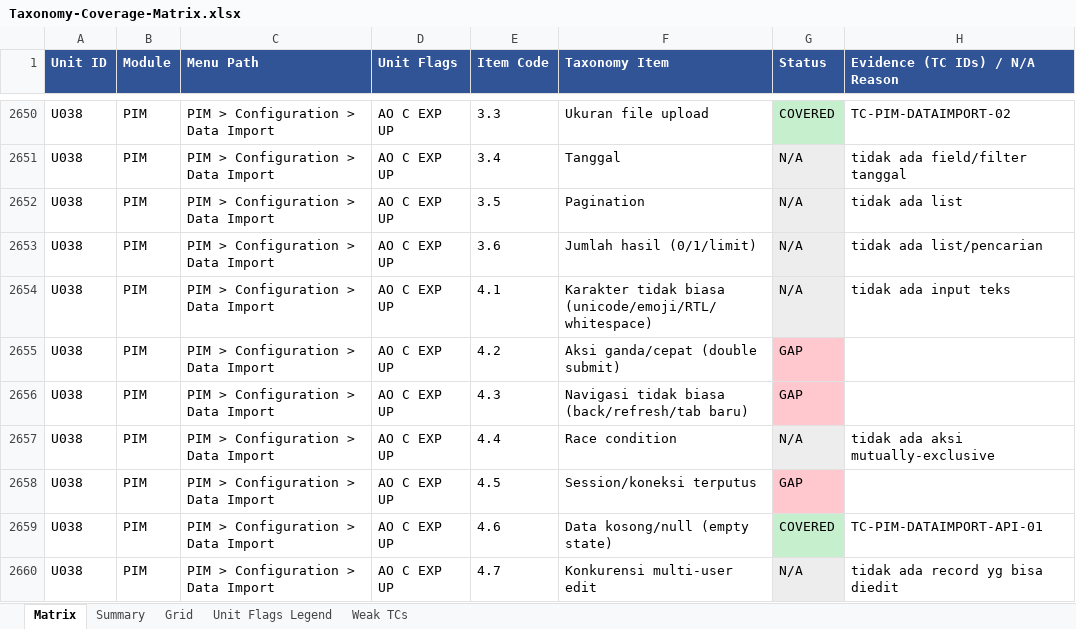
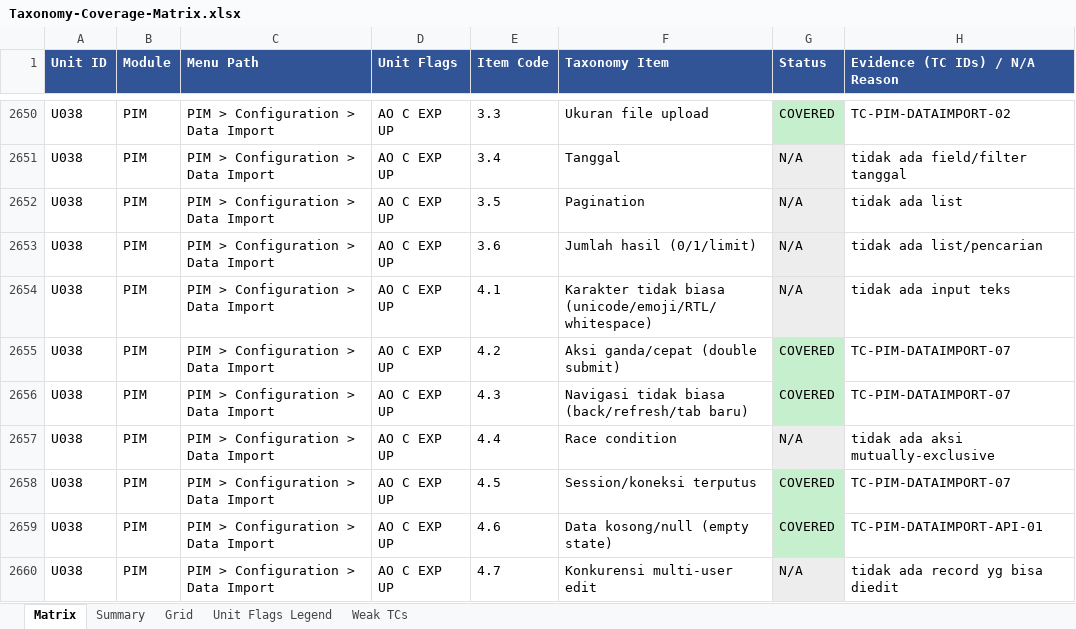
Before and after one commit to arsalwildan15/qa-portofolio, an Excel workbook: docs/Taxonomy-Coverage-Matrix.xlsx, sheet Matrix, drawn as a sheet; only a part is shown, gaps mark what is left out; values as stored, in another font and other column widths than the file's, no borders; the diff covers the shown part only; the diff names each change by its address in the sheet, - before the commit and + after, or states it on an @@ line.

```diff
--- a/docs/Taxonomy-Coverage-Matrix.xlsx (sheet Matrix)
+++ b/docs/Taxonomy-Coverage-Matrix.xlsx (sheet Matrix)
-G2655:G2656 (Status): GAP
+G2655:G2656 (Status): COVERED
-G2655:G2656 fill: #FFC7CE
+G2655:G2656 fill: #C6EFCE
-H2655:H2656 (Evidence (TC IDs) / N/A Reason): (empty)
+H2655:H2656 (Evidence (TC IDs) / N/A Reason): TC-PIM-DATAIMPORT-07
-G2658 (Status): GAP
+G2658 (Status): COVERED
-G2658 fill: #FFC7CE
+G2658 fill: #C6EFCE
-H2658 (Evidence (TC IDs) / N/A Reason): (empty)
+H2658 (Evidence (TC IDs) / N/A Reason): TC-PIM-DATAIMPORT-07
```
Also changed, not shown: 17 edited cells and cell formats elsewhere in this sheet, sheet Grid, docs/Bug-List.xlsx, 5 other files.
